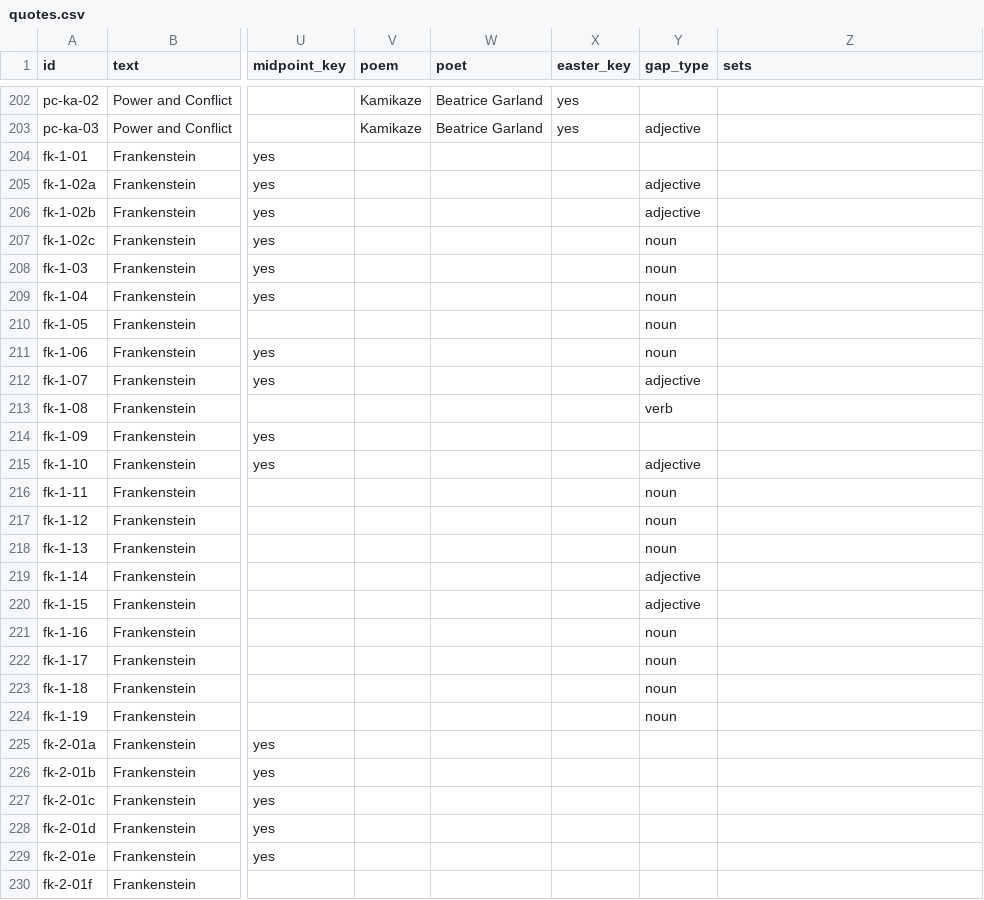
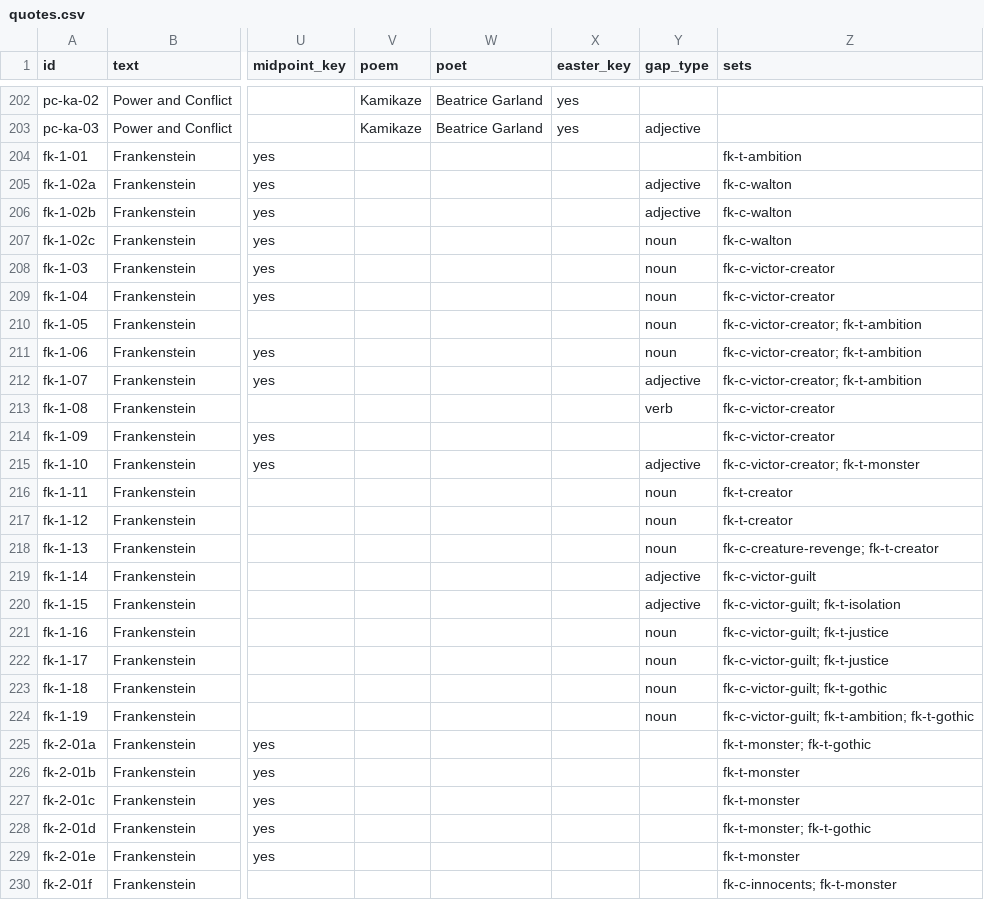
Before and after one commit to gca-revise/gca-revise.github.io, a CSV file: quotes.csv, drawn as a sheet; only a part is shown, gaps mark what is left out; the diff covers the shown part only; the diff names each change by its address in the sheet, - before the commit and + after, or states it on an @@ line.

```diff
--- a/quotes.csv
+++ b/quotes.csv
-Z204 (sets): (empty)
+Z204 (sets): fk-t-ambition
-Z205:Z207 (sets): (empty)
+Z205:Z207 (sets): fk-c-walton
-Z208:Z209 (sets): (empty)
+Z208:Z209 (sets): fk-c-victor-creator
-Z210:Z212 (sets): (empty)
+Z210:Z212 (sets): fk-c-victor-creator; fk-t-ambition
-Z213:Z214 (sets): (empty)
+Z213:Z214 (sets): fk-c-victor-creator
-Z215 (sets): (empty)
+Z215 (sets): fk-c-victor-creator; fk-t-monster
-Z216:Z217 (sets): (empty)
+Z216:Z217 (sets): fk-t-creator
-Z218 (sets): (empty)
+Z218 (sets): fk-c-creature-revenge; fk-t-creator
-Z219 (sets): (empty)
+Z219 (sets): fk-c-victor-guilt
-Z220 (sets): (empty)
+Z220 (sets): fk-c-victor-guilt; fk-t-isolation
-Z221:Z222 (sets): (empty)
+Z221:Z222 (sets): fk-c-victor-guilt; fk-t-justice
-Z223 (sets): (empty)
+Z223 (sets): fk-c-victor-guilt; fk-t-gothic
-Z224 (sets): (empty)
+Z224 (sets): fk-c-victor-guilt; fk-t-ambition; fk-t-gothic
-Z225 (sets): (empty)
+Z225 (sets): fk-t-monster; fk-t-gothic
-Z226:Z227 (sets): (empty)
+Z226:Z227 (sets): fk-t-monster
-Z228 (sets): (empty)
+Z228 (sets): fk-t-monster; fk-t-gothic
-Z229 (sets): (empty)
+Z229 (sets): fk-t-monster
-Z230 (sets): (empty)
+Z230 (sets): fk-c-innocents; fk-t-monster
```
Also changed, not shown: 138 edited cells elsewhere in this file, sets.csv, vocab.csv, 4 other files.
